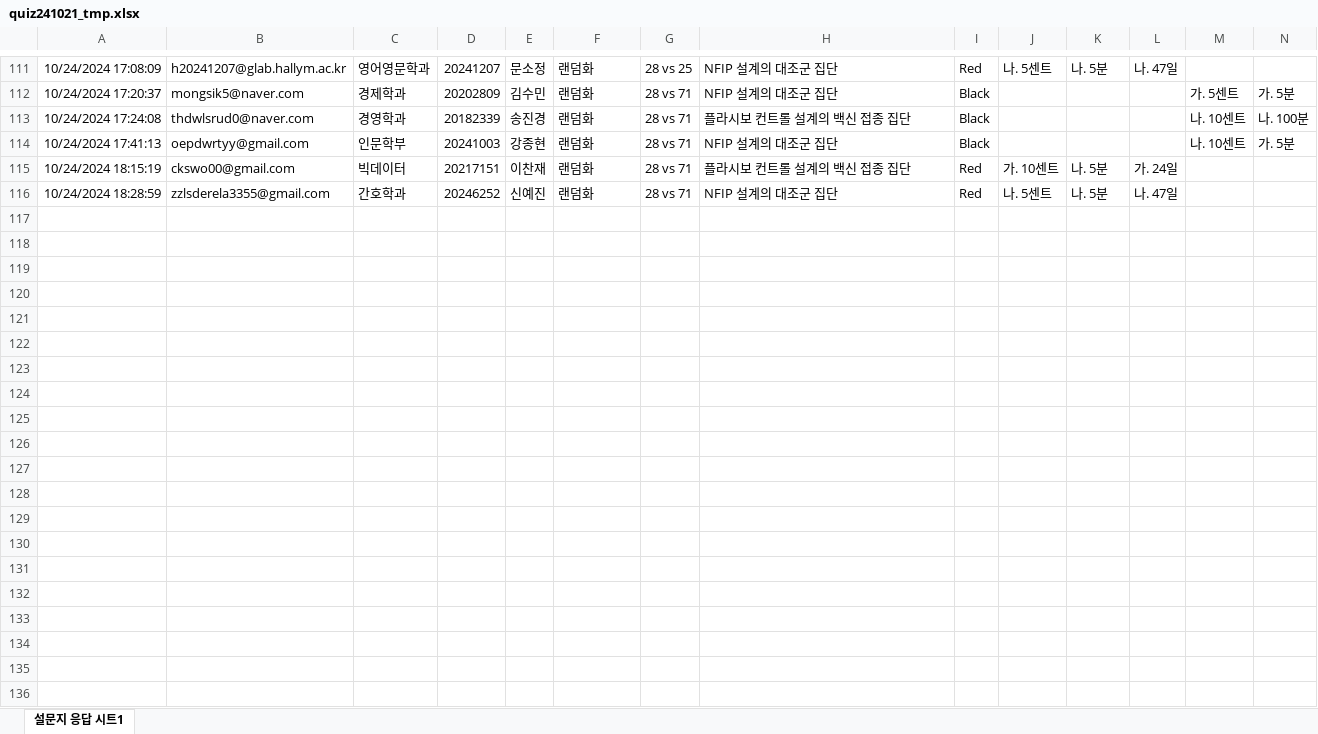
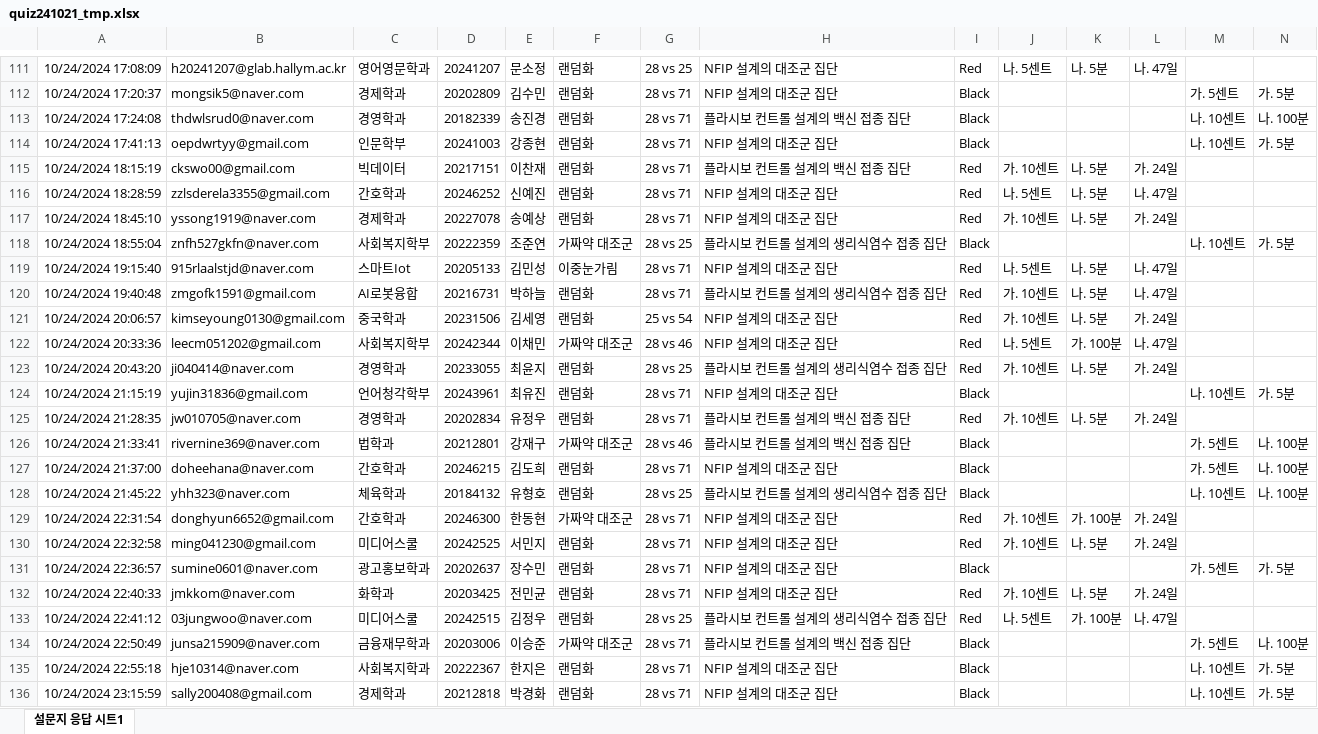
Before and after one commit to kwlee58/class202501, an Excel workbook: R/data/quiz241021_tmp.xlsx, sheet 설문지 응답 시트1, drawn as a sheet; only a part is shown, gaps mark what is left out; values as stored, in another font and other column widths than the file's, no borders; charts and pictures and table styles not drawn; rows hold the shown columns only; the diff covers the shown part only; the diff names each change by its address in the sheet, - before the commit and + after, or states it on an @@ line.

```diff
--- a/R/data/quiz241021_tmp.xlsx (sheet 설문지 응답 시트1)
+++ b/R/data/quiz241021_tmp.xlsx (sheet 설문지 응답 시트1)
+row 117: 10/24/2024 18:45:10 | yssong1919@naver.com | 경제학과 | 20227078 | 송예상 | 랜덤화 | 28 vs 71 | NFIP 설계의 대조군 집단 | Red | 가. 10센트 | 나. 5분 | 가. 24일
+row 118: 10/24/2024 18:55:04 | znfh527gkfn@naver.com | 사회복지학부 | 20222359 | 조준연 | 가짜약 대조군 | 28 vs 25 | 플라시보 컨트롤 설계의 생리식염수 접종 집단 | Black |  |  |  | 나. 10센트 | 가. 5분
+row 119: 10/24/2024 19:15:40 | 915rlaalstjd@naver.com | 스마트Iot | 20205133 | 김민성 | 이중눈가림 | 28 vs 71 | NFIP 설계의 대조군 집단 | Red | 나. 5센트 | 나. 5분 | 나. 47일
+row 120: 10/24/2024 19:40:48 | zmgofk1591@gmail.com | AI로봇융합 | 20216731 | 박하늘 | 랜덤화 | 28 vs 71 | 플라시보 컨트롤 설계의 생리식염수 접종 집단 | Red | 가. 10센트 | 나. 5분 | 나. 47일
+row 121: 10/24/2024 20:06:57 | kimseyoung0130@gmail.com | 중국학과 | 20231506 | 김세영 | 랜덤화 | 25 vs 54 | NFIP 설계의 대조군 집단 | Red | 가. 10센트 | 나. 5분 | 가. 24일
+row 122: 10/24/2024 20:33:36 | leecm051202@gmail.com | 사회복지학부 | 20242344 | 이채민 | 가짜약 대조군 | 28 vs 46 | NFIP 설계의 대조군 집단 | Red | 나. 5센트 | 가. 100분 | 나. 47일
+row 123: 10/24/2024 20:43:20 | ji040414@naver.com | 경영학과 | 20233055 | 최윤지 | 랜덤화 | 28 vs 25 | 플라시보 컨트롤 설계의 생리식염수 접종 집단 | Red | 가. 10센트 | 나. 5분 | 가. 24일
+row 124: 10/24/2024 21:15:19 | yujin31836@gmail.com | 언어청각학부 | 20243961 | 최유진 | 랜덤화 | 28 vs 71 | NFIP 설계의 대조군 집단 | Black |  |  |  | 나. 10센트 | 가. 5분
+row 125: 10/24/2024 21:28:35 | jw010705@naver.com | 경영학과 | 20202834 | 유정우 | 랜덤화 | 28 vs 71 | 플라시보 컨트롤 설계의 백신 접종 집단 | Red | 가. 10센트 | 나. 5분 | 가. 24일
+row 126: 10/24/2024 21:33:41 | rivernine369@naver.com | 법학과 | 20212801 | 강재구 | 가짜약 대조군 | 28 vs 46 | 플라시보 컨트롤 설계의 백신 접종 집단 | Black |  |  |  | 가. 5센트 | 나. 100분
+row 127: 10/24/2024 21:37:00 | doheehana@naver.com | 간호학과 | 20246215 | 김도희 | 랜덤화 | 28 vs 71 | NFIP 설계의 대조군 집단 | Black |  |  |  | 가. 5센트 | 나. 100분
+row 128: 10/24/2024 21:45:22 | yhh323@naver.com | 체육학과 | 20184132 | 유형호 | 랜덤화 | 28 vs 25 | 플라시보 컨트롤 설계의 생리식염수 접종 집단 | Black |  |  |  | 나. 10센트 | 나. 100분
+row 129: 10/24/2024 22:31:54 | donghyun6652@gmail.com | 간호학과 | 20246300 | 한동현 | 가짜약 대조군 | 28 vs 71 | NFIP 설계의 대조군 집단 | Red | 가. 10센트 | 가. 100분 | 가. 24일
+row 130: 10/24/2024 22:32:58 | ming041230@gmail.com | 미디어스쿨 | 20242525 | 서민지 | 랜덤화 | 28 vs 71 | NFIP 설계의 대조군 집단 | Red | 가. 10센트 | 나. 5분 | 가. 24일
+row 131: 10/24/2024 22:36:57 | sumine0601@naver.com | 광고홍보학과 | 20202637 | 장수민 | 랜덤화 | 28 vs 71 | NFIP 설계의 대조군 집단 | Black |  |  |  | 가. 5센트 | 가. 5분
+row 132: 10/24/2024 22:40:33 | jmkkom@naver.com | 화학과 | 20203425 | 전민균 | 랜덤화 | 28 vs 71 | NFIP 설계의 대조군 집단 | Red | 가. 10센트 | 나. 5분 | 가. 24일
+row 133: 10/24/2024 22:41:12 | 03jungwoo@naver.com | 미디어스쿨 | 20242515 | 김정우 | 랜덤화 | 28 vs 25 | 플라시보 컨트롤 설계의 생리식염수 접종 집단 | Red | 나. 5센트 | 가. 100분 | 나. 47일
+row 134: 10/24/2024 22:50:49 | junsa215909@naver.com | 금융재무학과 | 20203006 | 이승준 | 가짜약 대조군 | 28 vs 71 | 플라시보 컨트롤 설계의 백신 접종 집단 | Black |  |  |  | 가. 5센트 | 나. 100분
+row 135: 10/24/2024 22:55:18 | hje10314@naver.com | 사회복지학과 | 20222367 | 한지은 | 랜덤화 | 28 vs 71 | NFIP 설계의 대조군 집단 | Black |  |  |  | 나. 10센트 | 가. 5분
+row 136: 10/24/2024 23:15:59 | sally200408@gmail.com | 경제학과 | 20212818 | 박경화 | 랜덤화 | 28 vs 71 | NFIP 설계의 대조군 집단 | Black |  |  |  | 나. 10센트 | 가. 5분
```
Also changed, not shown: 11 added rows elsewhere in this sheet, charts or pictures, R/data/oxford_241021.xlsx, R/data/oxford_241021_tmp.xlsx, 29 other files.
